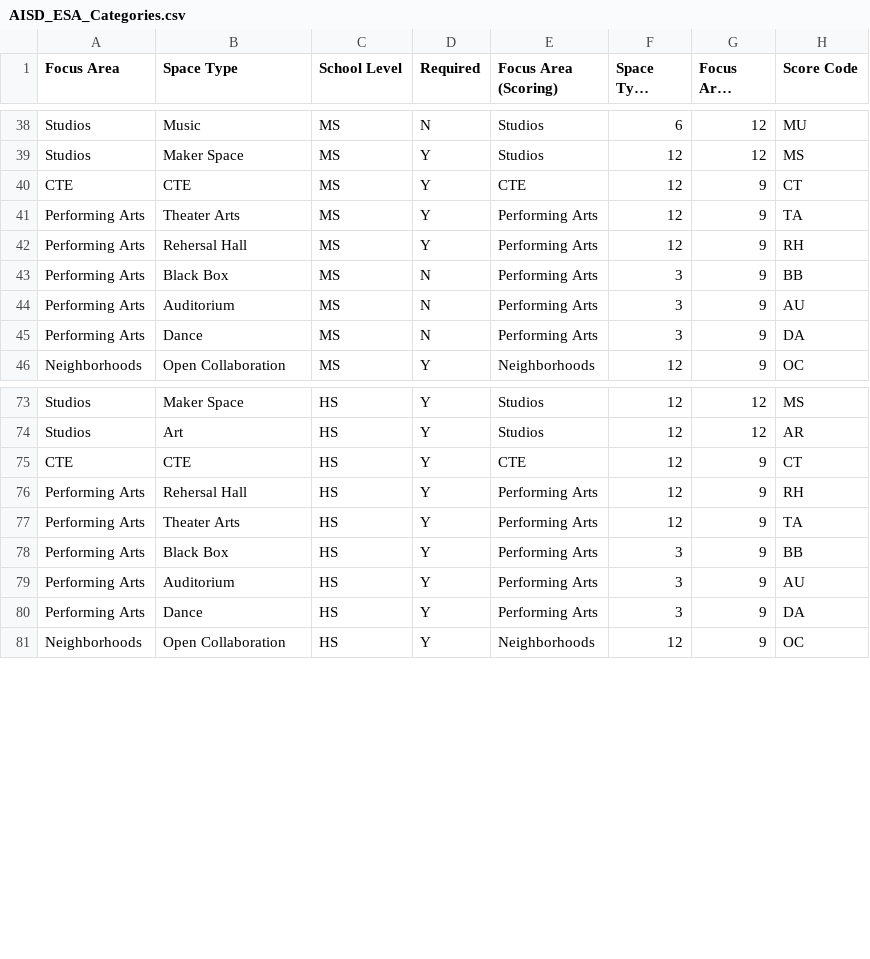
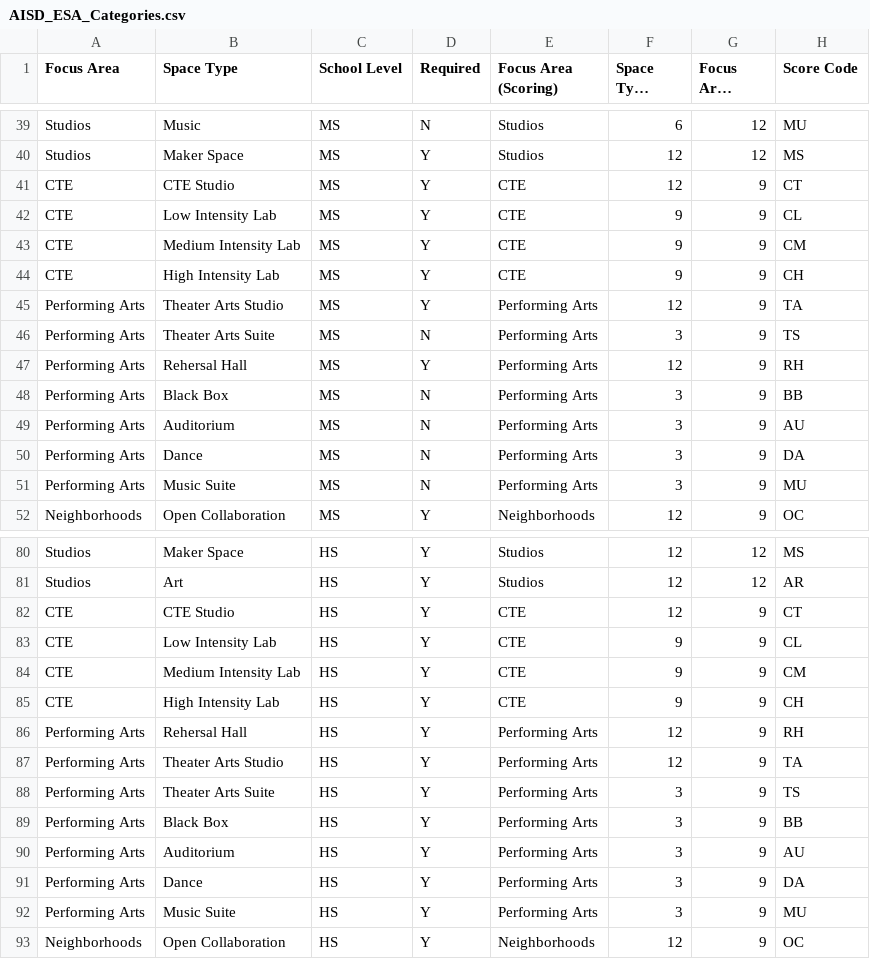
Before and after one commit to PerkinsEastmanStrategies/AISDESA, a CSV file: public/AISD_ESA_Categories.csv, drawn as a sheet; only a part is shown, gaps mark what is left out; long unchanged cells end in …; the diff covers the shown part only.

```diff
--- a/public/AISD_ESA_Categories.csv
+++ b/public/AISD_ESA_Categories.csv
@@ -39,4 +40,8 @@ Studios,Music,MS,N,Studios,6,12,MU
 Studios,Maker Space,MS,Y,Studios,12,12,MS
-CTE,CTE,MS,Y,CTE,12,9,CT
-Performing Arts,Theater Arts,MS,Y,Performing Arts,12,9,TA
+CTE,CTE Studio,MS,Y,CTE,12,9,CT
+CTE,Low Intensity Lab,MS,Y,CTE,9,9,CL
+CTE,Medium Intensity Lab,MS,Y,CTE,9,9,CM
+CTE,High Intensity Lab,MS,Y,CTE,9,9,CH
+Performing Arts,Theater Arts Studio,MS,Y,Performing Arts,12,9,TA
+Performing Arts,Theater Arts Suite,MS,N,Performing Arts,3,9,TS
 Performing Arts,Rehersal Hall,MS,Y,Performing Arts,12,9,RH
@@ -45,2 +50,3 @@ Performing Arts,Auditorium,MS,N,Performing Arts,3,9,AU
 Performing Arts,Dance,MS,N,Performing Arts,3,9,DA
+Performing Arts,Music Suite,MS,N,Performing Arts,3,9,MU
 Neighborhoods,Open Collaboration,MS,Y,Neighborhoods,12,9,OC
@@ -74,5 +81,9 @@ Studios,Maker Space,HS,Y,Studios,12,12,MS
 Studios,Art,HS,Y,Studios,12,12,AR
-CTE,CTE,HS,Y,CTE,12,9,CT
+CTE,CTE Studio,HS,Y,CTE,12,9,CT
+CTE,Low Intensity Lab,HS,Y,CTE,9,9,CL
+CTE,Medium Intensity Lab,HS,Y,CTE,9,9,CM
+CTE,High Intensity Lab,HS,Y,CTE,9,9,CH
 Performing Arts,Rehersal Hall,HS,Y,Performing Arts,12,9,RH
-Performing Arts,Theater Arts,HS,Y,Performing Arts,12,9,TA
+Performing Arts,Theater Arts Studio,HS,Y,Performing Arts,12,9,TA
+Performing Arts,Theater Arts Suite,HS,Y,Performing Arts,3,9,TS
 Performing Arts,Black Box,HS,Y,Performing Arts,3,9,BB
@@ -80,2 +91,3 @@ Performing Arts,Auditorium,HS,Y,Performing Arts,3,9,AU
 Performing Arts,Dance,HS,Y,Performing Arts,3,9,DA
+Performing Arts,Music Suite,HS,Y,Performing Arts,3,9,MU
 Neighborhoods,Open Collaboration,HS,Y,Neighborhoods,12,9,OC
```
Also changed, not shown: 3 added rows and 6 edited cells elsewhere in this file, 22 other files.
